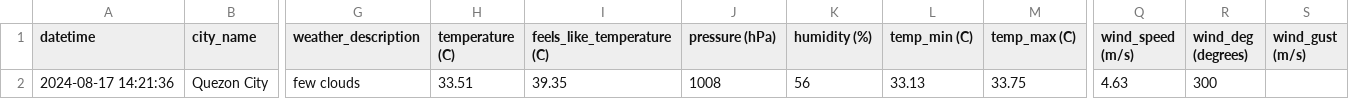
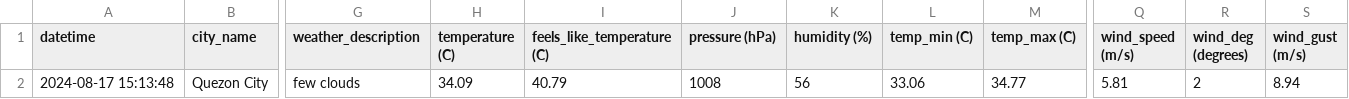
Before and after one commit to marksm88/weather-data, a CSV file: Weather Data - Current.csv, drawn as a sheet; only a part is shown, gaps mark what is left out; the diff names each change by its address in the sheet, - before the commit and + after, or states it on an @@ line.

```diff
--- a/Weather Data - Current.csv
+++ b/Weather Data - Current.csv
-A2 (datetime): 2024-08-17 14:21:36
+A2 (datetime): 2024-08-17 15:13:48
-H2 (temperature (C)): 33.51
+H2 (temperature (C)): 34.09
-I2 (feels_like_temperature (C)): 39.35
+I2 (feels_like_temperature (C)): 40.79
-L2 (temp_min (C)): 33.13
+L2 (temp_min (C)): 33.06
-M2 (temp_max (C)): 33.75
+M2 (temp_max (C)): 34.77
-Q2 (wind_speed (m/s)): 4.63
+Q2 (wind_speed (m/s)): 5.81
-R2 (wind_deg (degrees)): 300
+R2 (wind_deg (degrees)): 2
-S2 (wind_gust (m/s)): (empty)
+S2 (wind_gust (m/s)): 8.94
```
Also changed, not shown: Weather Data - Prelim.csv.
